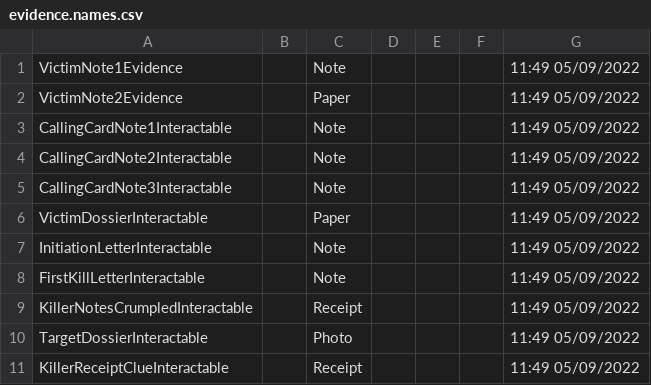
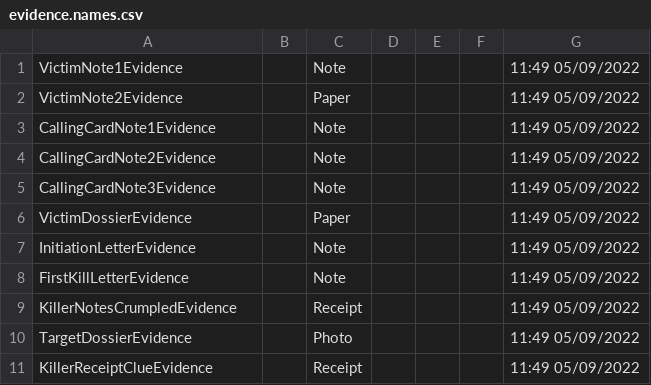
Before and after one commit to crispiboi/MurderCult, a CSV file: DDSContent/Strings/English/Evidence/evidence.names.csv, drawn as a sheet.

Commit message:
.13
Fix evidence names file. Fix dds for moniker. Add some additional fact links for evidence after what is working on the target dossier file.

```diff
--- a/DDSContent/Strings/English/Evidence/evidence.names.csv
+++ b/DDSContent/Strings/English/Evidence/evidence.names.csv
@@ -2,10 +2,10 @@ VictimNote1Evidence,,"Note",,,,11:49 05/09/2022
 VictimNote2Evidence,,"Paper",,,,11:49 05/09/2022
-CallingCardNote1Interactable,,"Note",,,,11:49 05/09/2022
-CallingCardNote2Interactable,,"Note",,,,11:49 05/09/2022
-CallingCardNote3Interactable,,"Note",,,,11:49 05/09/2022
-VictimDossierInteractable,,"Paper",,,,11:49 05/09/2022
-InitiationLetterInteractable,,"Note",,,,11:49 05/09/2022
-FirstKillLetterInteractable,,"Note",,,,11:49 05/09/2022
-KillerNotesCrumpledInteractable,,"Receipt",,,,11:49 05/09/2022
-TargetDossierInteractable,,"Photo",,,,11:49 05/09/2022
-KillerReceiptClueInteractable,,"Receipt",,,,11:49 05/09/2022
+CallingCardNote1Evidence,,"Note",,,,11:49 05/09/2022
+CallingCardNote2Evidence,,"Note",,,,11:49 05/09/2022
+CallingCardNote3Evidence,,"Note",,,,11:49 05/09/2022
+VictimDossierEvidence,,"Paper",,,,11:49 05/09/2022
+InitiationLetterEvidence,,"Note",,,,11:49 05/09/2022
+FirstKillLetterEvidence,,"Note",,,,11:49 05/09/2022
+KillerNotesCrumpledEvidence,,"Receipt",,,,11:49 05/09/2022
+TargetDossierEvidence,,"Photo",,,,11:49 05/09/2022
+KillerReceiptClueEvidence,,"Receipt",,,,11:49 05/09/2022
```
Also changed, not shown: 4 other files.
